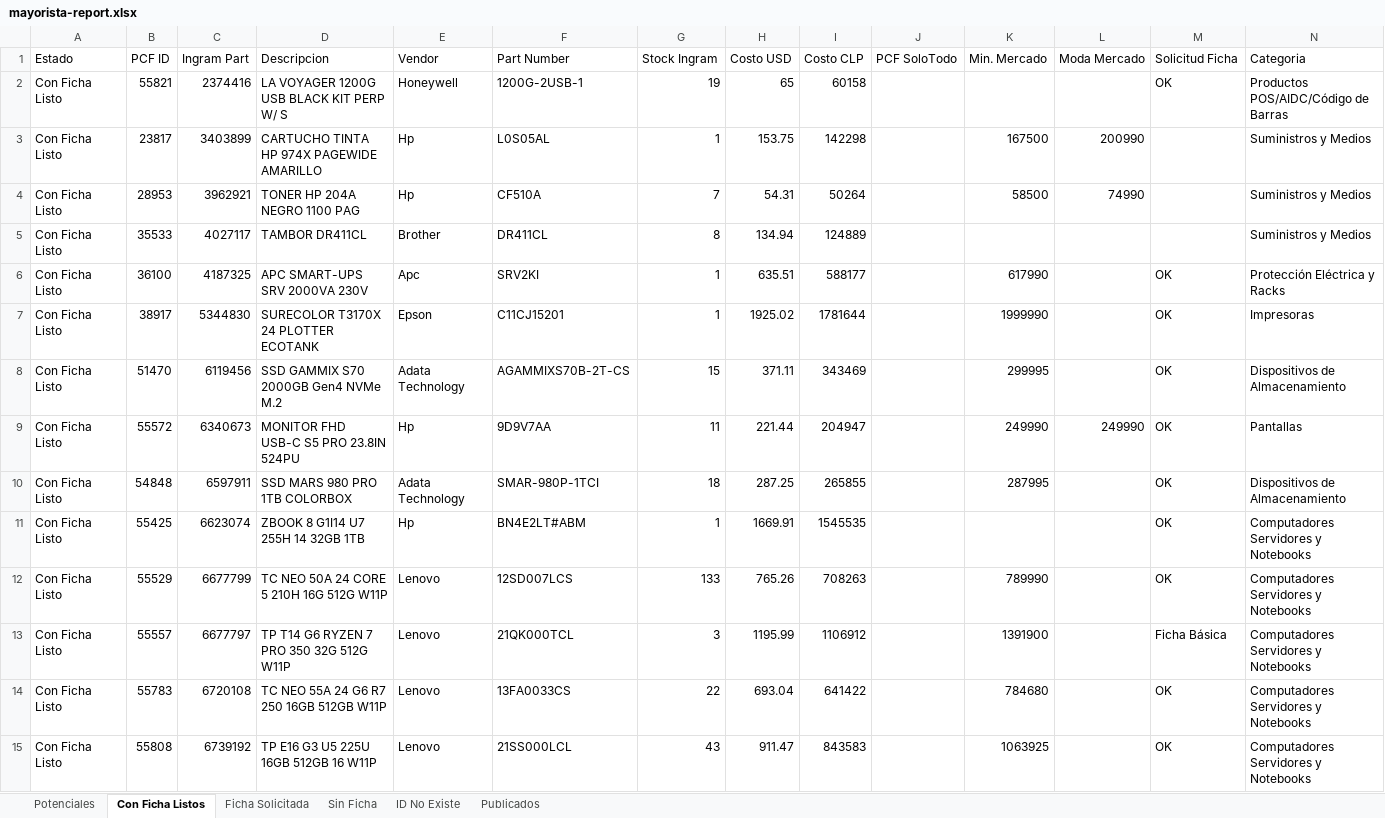
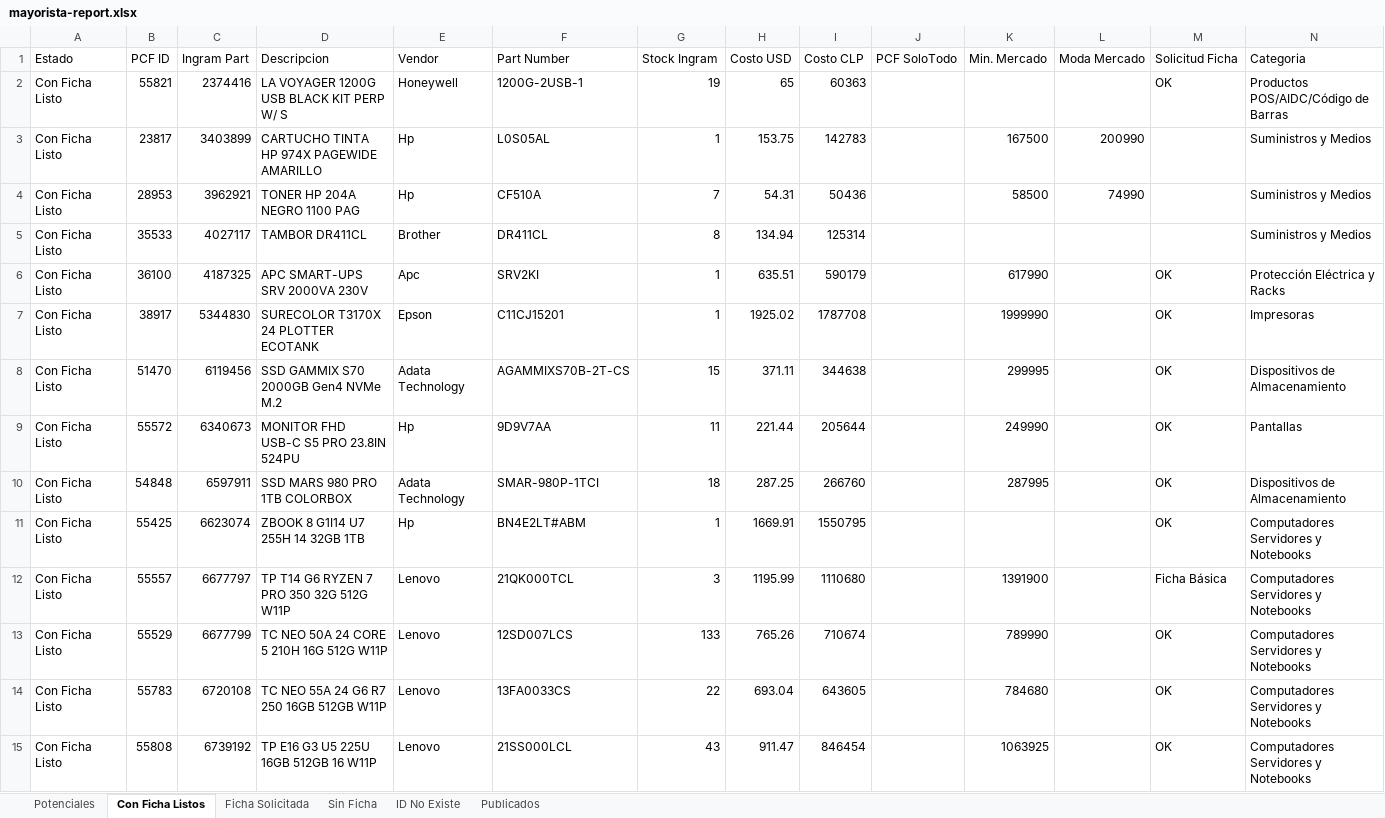
Before and after one commit to aincatoni/pcfactory-monitor-mayoristas, an Excel workbook: mayorista-report.xlsx, sheet Con Ficha Listos, drawn as a sheet; only a part is shown; values as stored, in another font and other column widths than the file's, no borders; removed rows and columns are numbered as before the commit, all else as after; the diff covers the shown part only; the diff names each change by its address in the sheet, - before the commit and + after, or states it on an @@ line.

```diff
--- a/mayorista-report.xlsx (sheet Con Ficha Listos)
+++ b/mayorista-report.xlsx (sheet Con Ficha Listos)
-I2 (Costo CLP): 60158
+I2 (Costo CLP): 60363
-I3 (Costo CLP): 142298
+I3 (Costo CLP): 142783
-I4 (Costo CLP): 50264
+I4 (Costo CLP): 50436
-I5 (Costo CLP): 124889
+I5 (Costo CLP): 125314
-I6 (Costo CLP): 588177
+I6 (Costo CLP): 590179
-I7 (Costo CLP): 1781644
+I7 (Costo CLP): 1787708
-I8 (Costo CLP): 343469
+I8 (Costo CLP): 344638
-I9 (Costo CLP): 204947
+I9 (Costo CLP): 205644
-L9 (Moda Mercado): 249990
+L9 (Moda Mercado): (empty)
-I10 (Costo CLP): 265855
+I10 (Costo CLP): 266760
-I11 (Costo CLP): 1545535
+I11 (Costo CLP): 1550795
-row 12: Con Ficha Listo | 55529 | 6677799 | TC NEO 50A 24 CORE 5 210H 16G 512G W11P | Lenovo | 12SD007LCS | 133 | 765.26 | 708263 |  | 789990 |  | OK | Computadores Servidores y Notebooks
-I12 (Costo CLP): 1106912
+I12 (Costo CLP): 1110680
+row 13: Con Ficha Listo | 55529 | 6677799 | TC NEO 50A 24 CORE 5 210H 16G 512G W11P | Lenovo | 12SD007LCS | 133 | 765.26 | 710674 |  | 789990 |  | OK | Computadores Servidores y Notebooks
-I14 (Costo CLP): 641422
+I14 (Costo CLP): 643605
-I15 (Costo CLP): 843583
+I15 (Costo CLP): 846454
```
Also changed, not shown: 46 added rows, 47 removed rows and 174 edited cells elsewhere in this sheet, sheet Potenciales, sheet Publicados, sheet ID No Existe, sheet Sin Ficha, sheet Ficha Solicitada, 2 other files.
